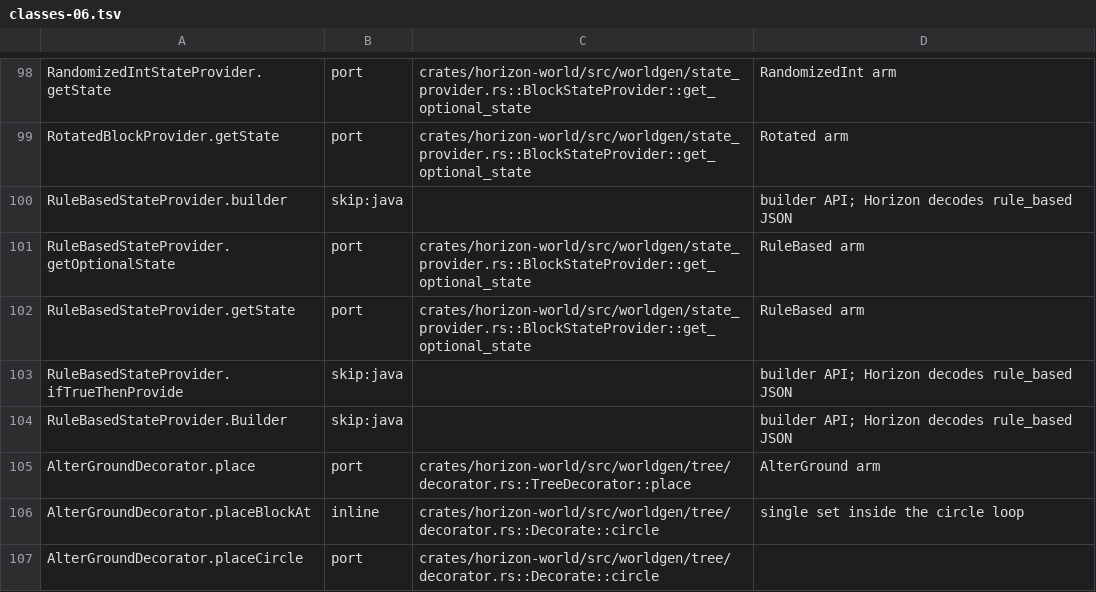
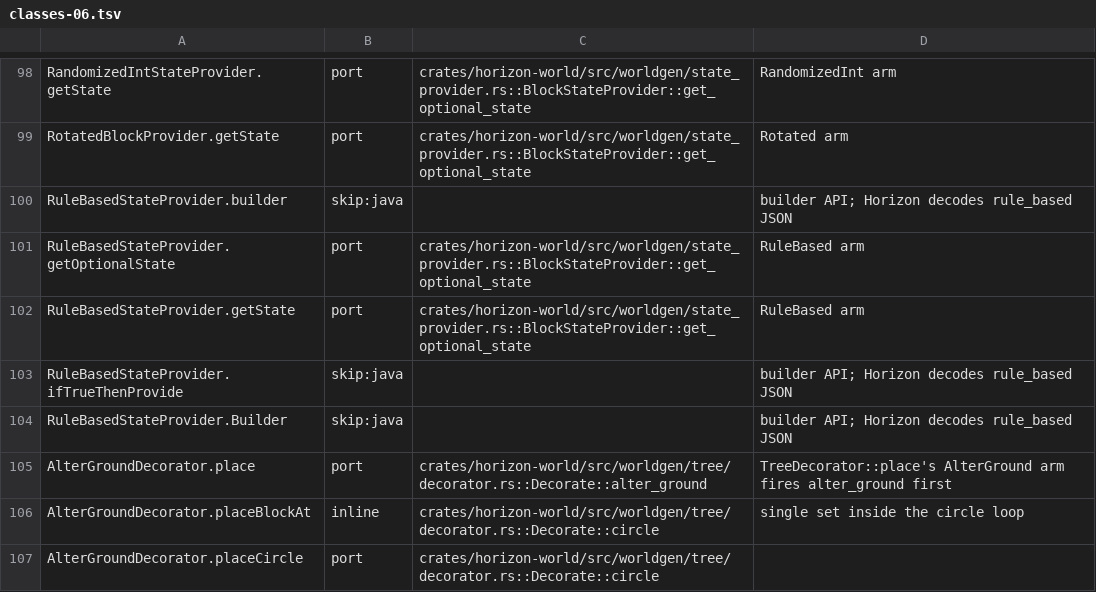
Before and after one commit to AfrobamaYT/horizon, a TSV file: tools/port_map/classes-06.tsv, drawn as a sheet; only a part is shown, gaps mark what is left out.

```diff
--- a/tools/port_map/classes-06.tsv
+++ b/tools/port_map/classes-06.tsv
@@ -104,3 +104,3 @@ RuleBasedStateProvider.ifTrueThenProvide	skip:java		builder API; Horizon decodes
 RuleBasedStateProvider.Builder	skip:java		builder API; Horizon decodes rule_based JSON
-AlterGroundDecorator.place	port	crates/horizon-world/src/worldgen/tree/decorator.rs::TreeDecorator::place	AlterGround arm
+AlterGroundDecorator.place	port	crates/horizon-world/src/worldgen/tree/decorator.rs::Decorate::alter_ground	TreeDecorator::place's AlterGround arm fires alter_ground first
 AlterGroundDecorator.placeBlockAt	inline	crates/horizon-world/src/worldgen/tree/decorator.rs::Decorate::circle	single set inside the circle loop
```
Also changed, not shown: 13 other files.
